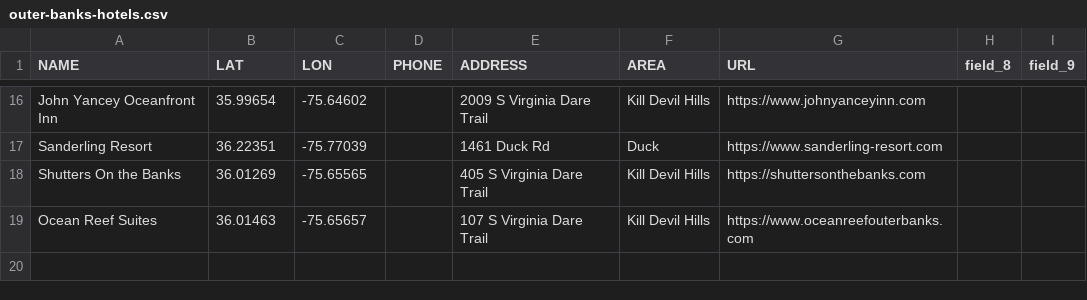
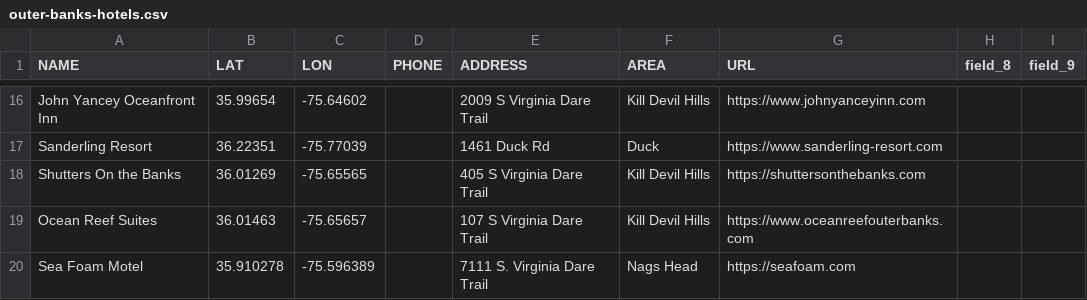
Before and after one commit to MarkM2000/Final-Project-MAP673, a CSV file: csv/outer-banks-hotels.csv, drawn as a sheet; only a part is shown, gaps mark what is left out.

Commit message:
Adding Sea Foam Motel

```diff
--- a/csv/outer-banks-hotels.csv
+++ b/csv/outer-banks-hotels.csv
@@ -19 +19,2 @@ Shutters On the Banks,36.01269,-75.65565,,405 S Virginia Dare Trail,Kill Devil H
 Ocean Reef Suites,36.01463,-75.65657,,107 S Virginia Dare Trail,Kill Devil Hills,https://www.oceanreefouterbanks.com,,
+Sea Foam Motel,35.910278,-75.596389,,7111 S. Virginia Dare Trail,Nags Head,https://seafoam.com,,
```
